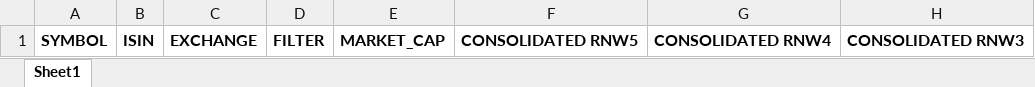
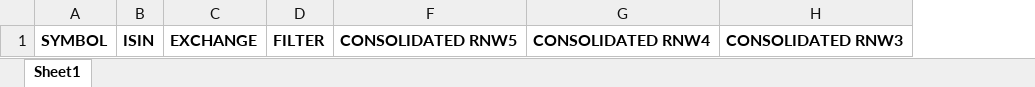
Before and after one commit to ilangurudev/investment_buddy, an Excel workbook: data/results_template.xlsx, sheet Sheet1, drawn as a sheet; only a part is shown; values as stored, in another font and other column widths than the file's, no borders; table styles not drawn; the diff names each change by its address in the sheet, - before the commit and + after, or states it on an @@ line.

```diff
--- a/data/results_template.xlsx (sheet Sheet1)
+++ b/data/results_template.xlsx (sheet Sheet1)
@@ column E hidden, row 1: MARKET_CAP @@
```
Also changed, not shown: 4 other files.
